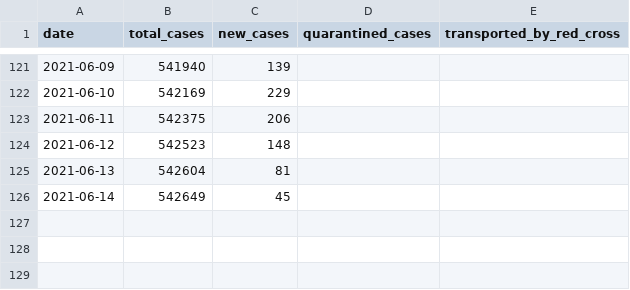
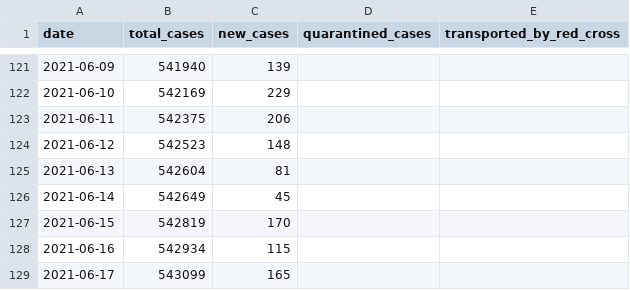
Before and after one commit to j3k0/corona-ministryinfo-gov-lb-fetcher, a CSV file: daily_data.csv, drawn as a sheet; only a part is shown, gaps mark what is left out.

Commit message:
Update 2021-06-23

```diff
--- a/daily_data.csv
+++ b/daily_data.csv
@@ -126 +126,4 @@ date,total_cases,new_cases,quarantined_cases,transported_by_red_cross
 2021-06-14,542649,45,,
+2021-06-15,542819,170,,
+2021-06-16,542934,115,,
+2021-06-17,543099,165,,
```
